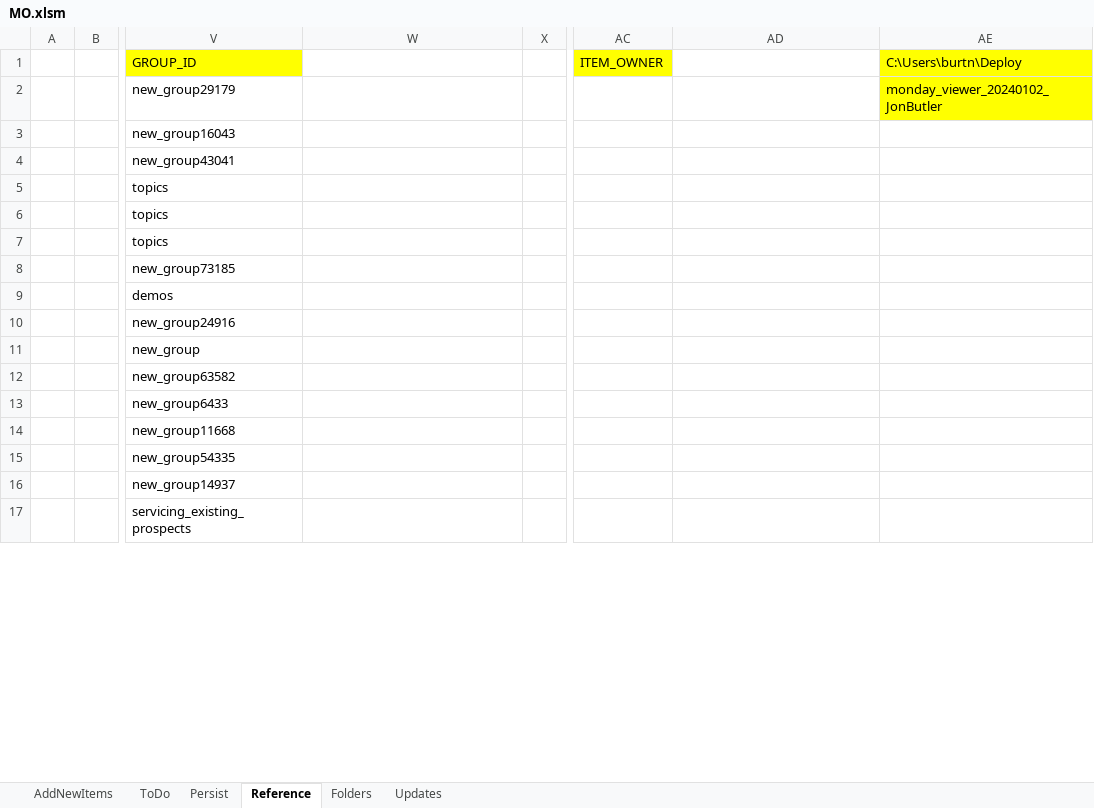
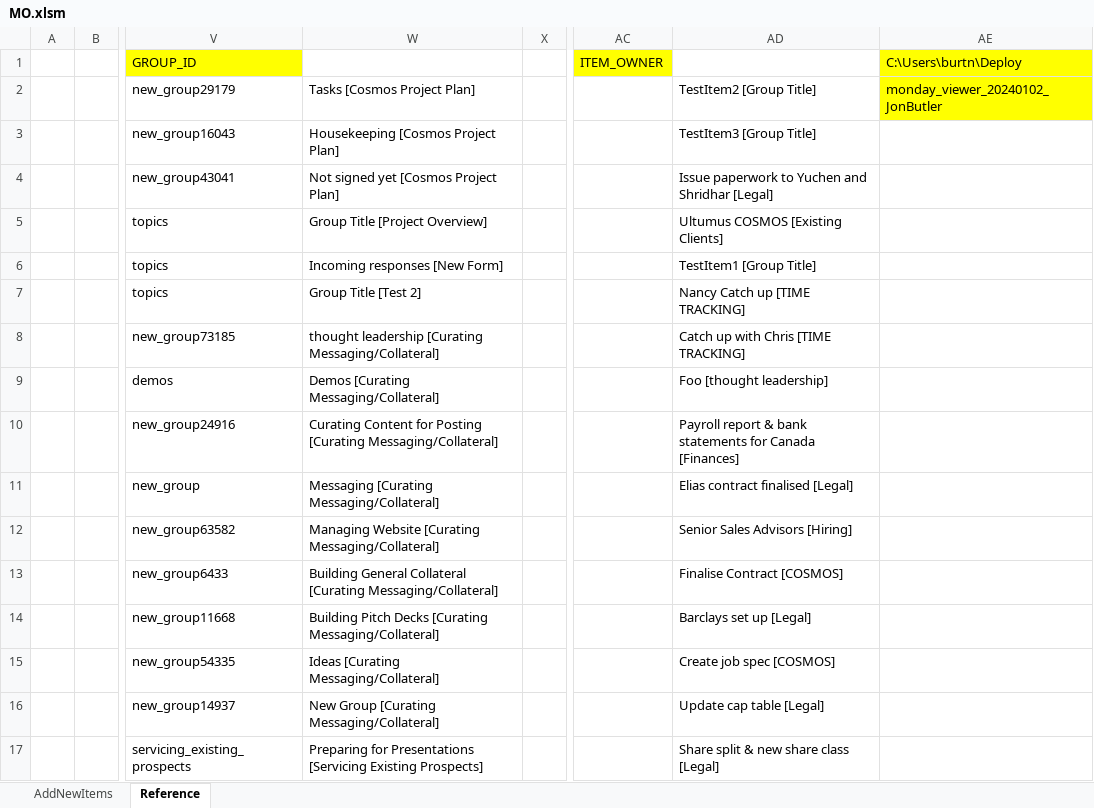
Before and after one commit to burtnolej/excelvba, an Excel workbook: MO.xlsm/MO.xlsm, sheet Reference, drawn as a sheet; only a part is shown, gaps mark what is left out; values as stored, in another font and other column widths than the file's, no borders; charts and pictures not drawn; the diff covers the shown part only; the diff names each change by its address in the sheet, - before the commit and + after, or states it on an @@ line.

```diff
--- a/MO.xlsm/MO.xlsm (sheet Reference)
+++ b/MO.xlsm/MO.xlsm (sheet Reference)
@@ sheet tab hidden: ToDo @@
@@ sheet tab hidden: Persist @@
@@ sheet tab hidden: Folders @@
@@ sheet tab hidden: Updates @@
-W2: (empty)
+W2: Tasks [Cosmos Project Plan]
-AD2: (empty)
+AD2: TestItem2 [Group Title]
-W3: (empty)
+W3: Housekeeping [Cosmos Project Plan]
-AD3: (empty)
+AD3: TestItem3 [Group Title]
-W4: (empty)
+W4: Not signed yet [Cosmos Project Plan]
-AD4: (empty)
+AD4: Issue paperwork to Yuchen and Shridhar [Legal]
-W5: (empty)
+W5: Group Title [Project Overview]
-AD5: (empty)
+AD5: Ultumus COSMOS [Existing Clients]
-W6: (empty)
+W6: Incoming responses [New Form]
-AD6: (empty)
+AD6: TestItem1 [Group Title]
-W7: (empty)
+W7: Group Title [Test 2]
-AD7: (empty)
+AD7: Nancy Catch up [TIME TRACKING]
-W8: (empty)
+W8: thought leadership [Curating Messaging/Collateral]
-AD8: (empty)
+AD8: Catch up with Chris [TIME TRACKING]
-W9: (empty)
+W9: Demos [Curating Messaging/Collateral]
-AD9: (empty)
+AD9: Foo [thought leadership]
-W10: (empty)
+W10: Curating Content for Posting [Curating Messaging/Collateral]
-AD10: (empty)
+AD10: Payroll report & bank statements for Canada [Finances]
-W11: (empty)
+W11: Messaging [Curating Messaging/Collateral]
-AD11: (empty)
+AD11: Elias contract finalised [Legal]
-W12: (empty)
+W12: Managing Website [Curating Messaging/Collateral]
-AD12: (empty)
+AD12: Senior Sales Advisors [Hiring]
-W13: (empty)
+W13: Building General Collateral [Curating Messaging/Collateral]
-AD13: (empty)
+AD13: Finalise Contract [COSMOS]
-W14: (empty)
+W14: Building Pitch Decks [Curating Messaging/Collateral]
-AD14: (empty)
+AD14: Barclays set up [Legal]
-W15: (empty)
+W15: Ideas [Curating Messaging/Collateral]
-AD15: (empty)
+AD15: Create job spec [COSMOS]
-W16: (empty)
+W16: New Group [Curating Messaging/Collateral]
-AD16: (empty)
+AD16: Update cap table [Legal]
-W17: (empty)
+W17: Preparing for Presentations [Servicing Existing Prospects]
-AD17: (empty)
+AD17: Share split & new share class [Legal]
```
Also changed, not shown: 1671 edited cells elsewhere in this sheet, sheet AddNewItems, formulas that keep their value, hidden cells, charts or pictures, 5 other files.
